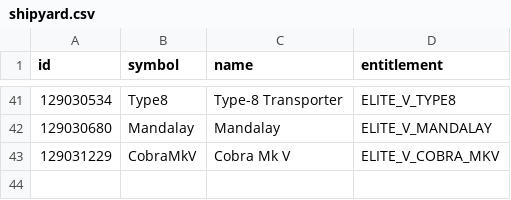
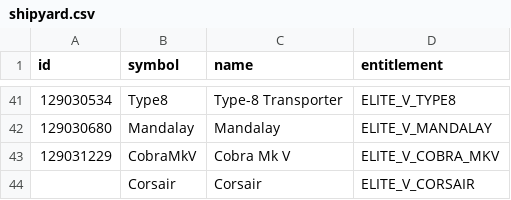
Before and after one commit to bgol/FDevIDs, a CSV file: shipyard.csv, drawn as a sheet; only a part is shown, gaps mark what is left out.

```diff
--- a/shipyard.csv
+++ b/shipyard.csv
@@ -43 +43,2 @@ id,symbol,name,entitlement
 129031229,CobraMkV,Cobra Mk V,ELITE_V_COBRA_MKV
+,Corsair,Corsair,ELITE_V_CORSAIR
```
Also changed, not shown: outfitting.csv.
